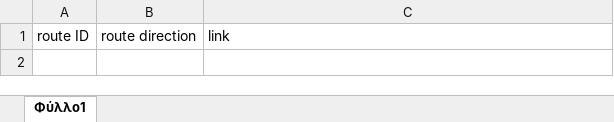
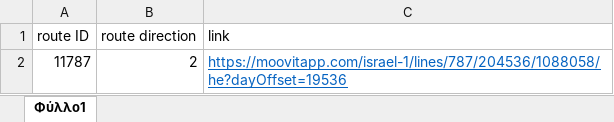
Before and after one commit to IdanPipano/InfoVizProejct, an Excel workbook: moovit_links.xlsx, sheet Φύλλο1, drawn as a sheet; values as stored, in another font and other column widths than the file's, no borders; the diff names each change by its address in the sheet, - before the commit and + after, or states it on an @@ line.

```diff
--- a/moovit_links.xlsx (sheet Φύλλο1)
+++ b/moovit_links.xlsx (sheet Φύλλο1)
+row 2: 11787 | 2 | https://moovitapp.com/israel-1/lines/787/204536/1088058/he?dayOffset=19536
```
Also changed, not shown: 2 other files.
